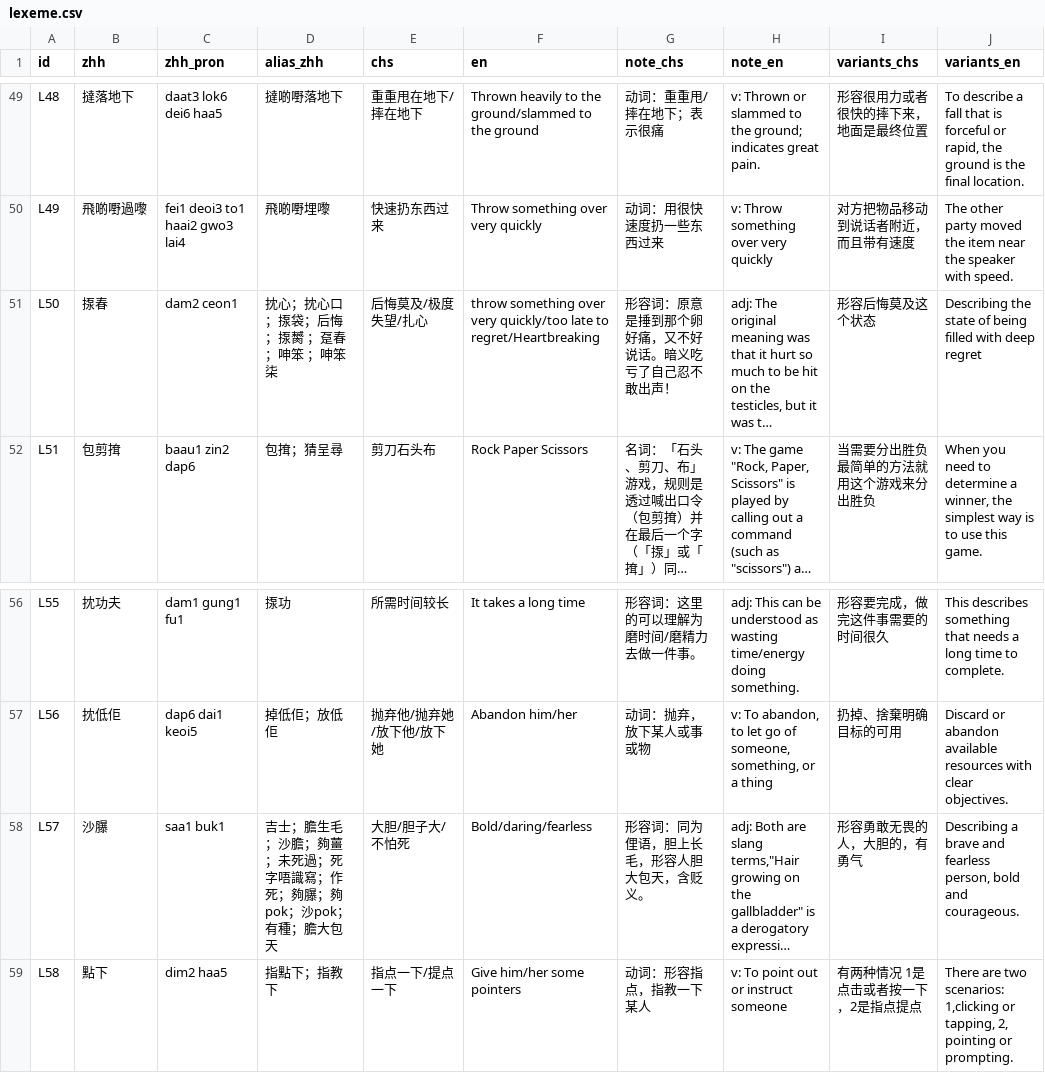
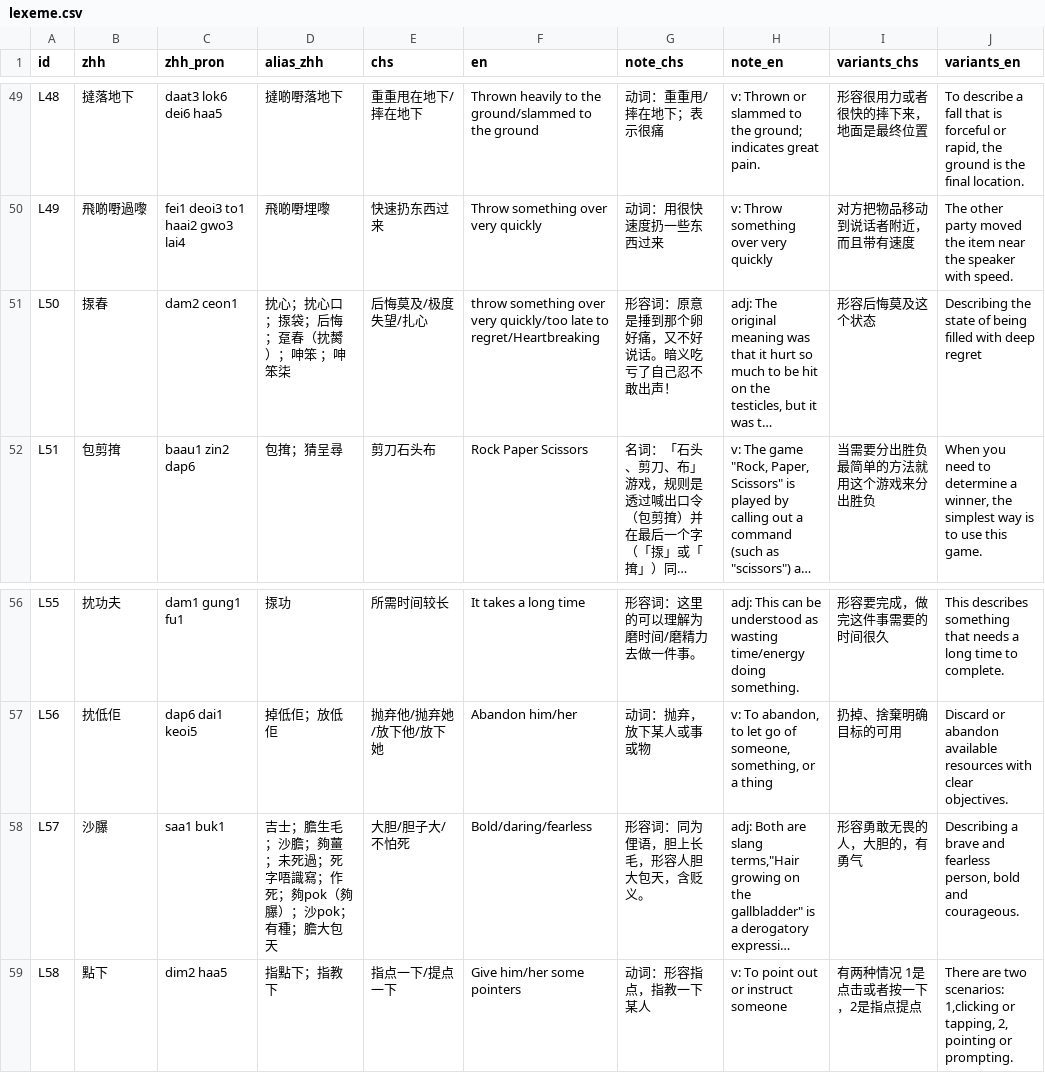
Before and after one commit to Joker9405/Can-Tong, a CSV file: data/lexeme.csv, drawn as a sheet; only a part is shown, gaps mark what is left out; long unchanged cells end in …; the diff covers the shown part only; the diff names each change by its address in the sheet, - before the commit and + after, or states it on an @@ line.

```diff
--- a/data/lexeme.csv
+++ b/data/lexeme.csv
-D51 (alias_zhh): 抌心；抌心口；揼袋；后悔；揼膥 ；趸春；呻笨 ；呻笨柒
+D51 (alias_zhh): 抌心；抌心口；揼袋；后悔；趸春（抌膥 ）；呻笨 ；呻笨柒
-D58 (alias_zhh): …作死；夠𦢊；夠pok；沙pok；…
+D58 (alias_zhh): …作死；夠pok（夠𦢊）；沙pok；…
```
Also changed, not shown: 3 added rows, 1 removed row and 45 edited cells elsewhere in this file, data/crossmap.csv, data/examples.csv.
